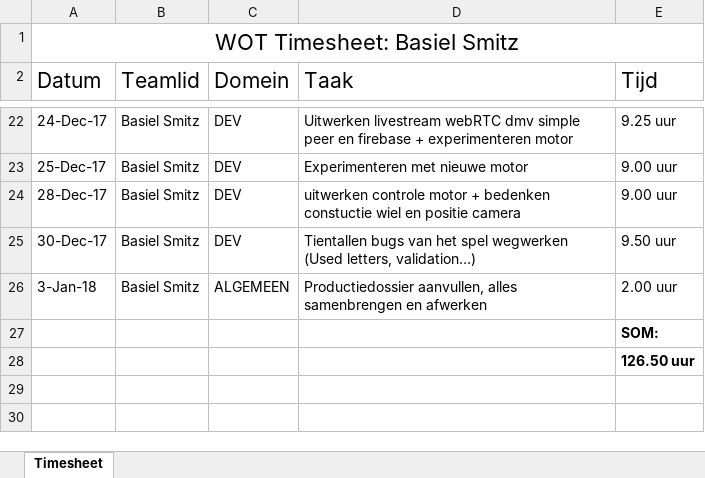
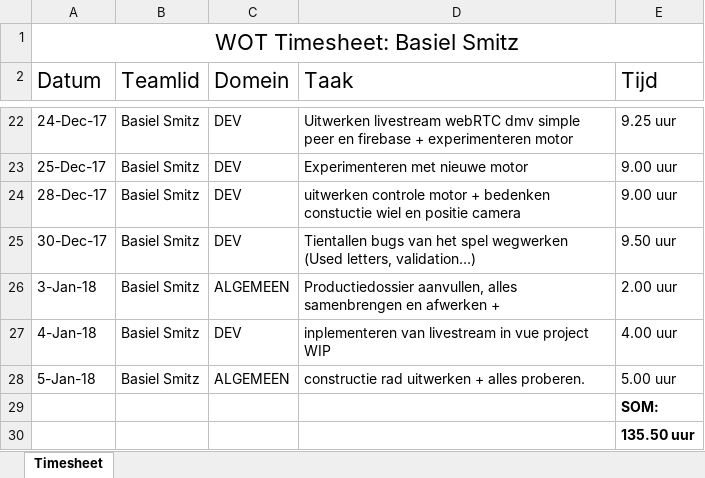
Before and after one commit to gdmgent-1718-wot/week4-wheeloffortune, an Excel workbook: Productiedossier/timesheet_Basiel_Smitz.xlsx, sheet Timesheet, drawn as a sheet; only a part is shown, gaps mark what is left out; values as stored, in another font and other column widths than the file's, no borders; addresses are those after the commit; the diff names each change by its address in the sheet, - before the commit and + after, or states it on an @@ line.

```diff
--- a/Productiedossier/timesheet_Basiel_Smitz.xlsx (sheet Timesheet)
+++ b/Productiedossier/timesheet_Basiel_Smitz.xlsx (sheet Timesheet)
-D26 (Taak): …en afwerken
+D26 (Taak): …en afwerken +
+row 27: 4-Jan-18 | Basiel Smitz | DEV | inplementeren van livestream in vue project WIP | 4.00 uur
+row 28: 5-Jan-18 | Basiel Smitz | ALGEMEEN | constructie rad uitwerken + alles proberen. | 5.00 uur
-E30 (Tijd): 126.50 uur
+E30 (Tijd): 135.50 uur
```
Also changed, not shown: 2 other files.
